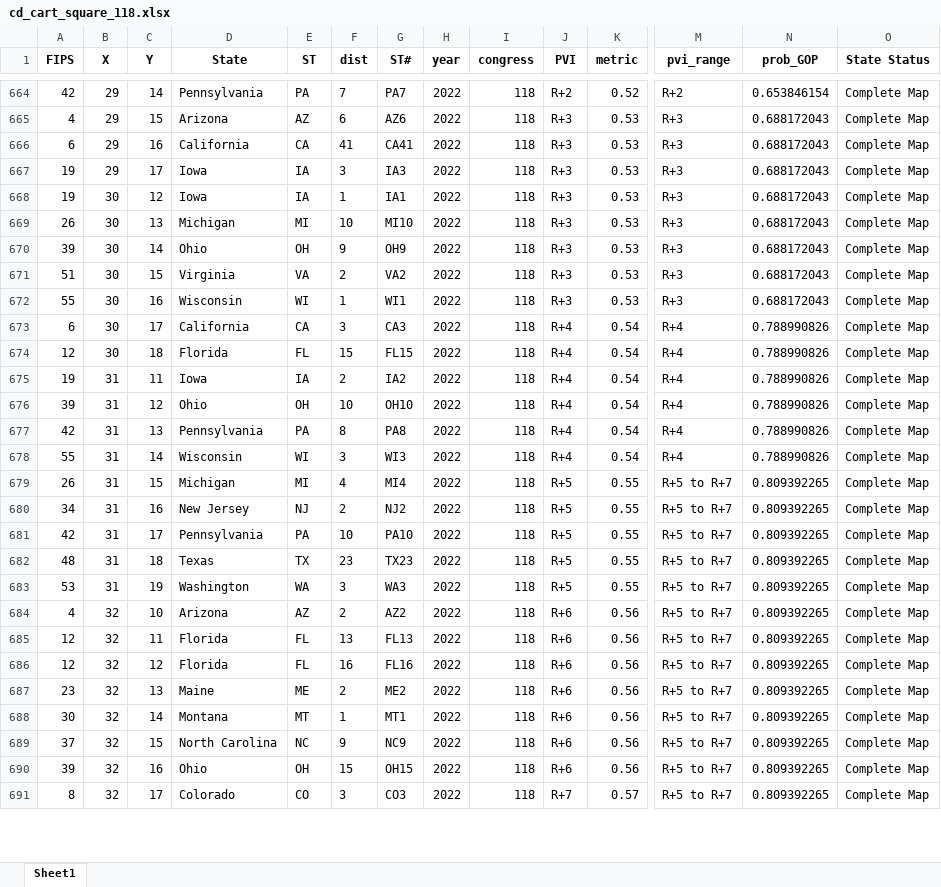
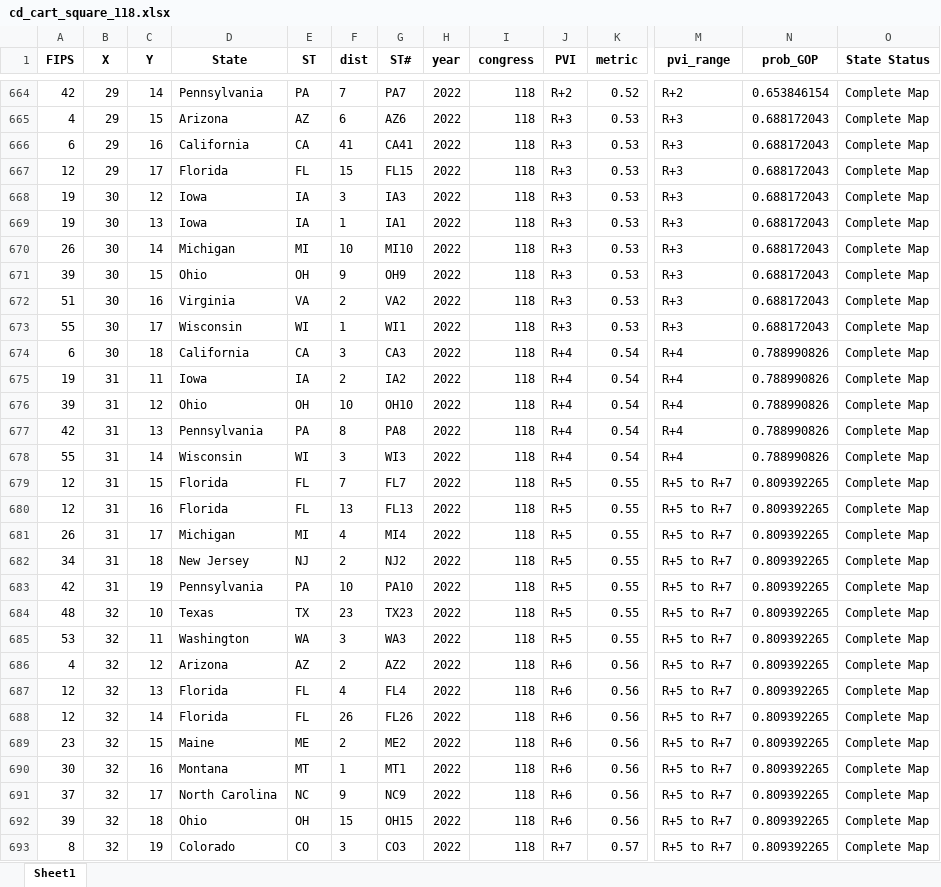
Before and after one commit to xadomatis/redistricting_project, an Excel workbook: processed/cd_cart_square_118.xlsx, sheet Sheet1, drawn as a sheet; only a part is shown, gaps mark what is left out; values as stored, in another font and other column widths than the file's, no borders; removed rows and columns are numbered as before the commit, all else as after; rows hold the shown columns only; the diff covers the shown part only; the diff names each change by its address in the sheet, - before the commit and + after, or states it on an @@ line.

Commit message:
Updated Florida

```diff
--- a/processed/cd_cart_square_118.xlsx (sheet Sheet1)
+++ b/processed/cd_cart_square_118.xlsx (sheet Sheet1)
+row 667: 12 | 29 | 17 | Florida | FL | 15 | FL15 | 2022 | 118 | R+3 | 0.53 | R+3 | 0.688172043 | Complete Map
-B668 (X): 29
+B668 (X): 30
-C668 (Y): 17
+C668 (Y): 12
-C669 (Y): 12
+C669 (Y): 13
-C670 (Y): 13
+C670 (Y): 14
-C671 (Y): 14
+C671 (Y): 15
-C672 (Y): 15
+C672 (Y): 16
-C673 (Y): 16
+C673 (Y): 17
-C674 (Y): 17
+C674 (Y): 18
-row 674: 12 | 30 | 18 | Florida | FL | 15 | FL15 | 2022 | 118 | R+4 | 0.54 | R+4 | 0.788990826 | Complete Map
+row 679: 12 | 31 | 15 | Florida | FL | 7 | FL7 | 2022 | 118 | R+5 | 0.55 | R+5 to R+7 | 0.809392265 | Complete Map
+row 680: 12 | 31 | 16 | Florida | FL | 13 | FL13 | 2022 | 118 | R+5 | 0.55 | R+5 to R+7 | 0.809392265 | Complete Map
-C681 (Y): 15
+C681 (Y): 17
-C682 (Y): 16
+C682 (Y): 18
-C683 (Y): 17
+C683 (Y): 19
-B684:B685 (X): 31
+B684:B685 (X): 32
-C684 (Y): 18
+C684 (Y): 10
-C685 (Y): 19
+C685 (Y): 11
-C686 (Y): 10
+C686 (Y): 12
-C687 (Y): 11
+C687 (Y): 13
-F687 (dist): 13
+F687 (dist): 4
-G687 (ST#): FL13
+G687 (ST#): FL4
-C688 (Y): 12
+C688 (Y): 14
-F688 (dist): 16
+F688 (dist): 26
-G688 (ST#): FL16
+G688 (ST#): FL26
-C689 (Y): 13
+C689 (Y): 15
-C690 (Y): 14
+C690 (Y): 16
-C691 (Y): 15
+C691 (Y): 17
-C692 (Y): 16
+C692 (Y): 18
-C693 (Y): 17
+C693 (Y): 19
```
Also changed, not shown: 22 added rows, 24 removed rows, 11 moved rows and 212 edited cells elsewhere in this sheet, processed/cd_cart_hex_118.xlsx, 40 other files.
